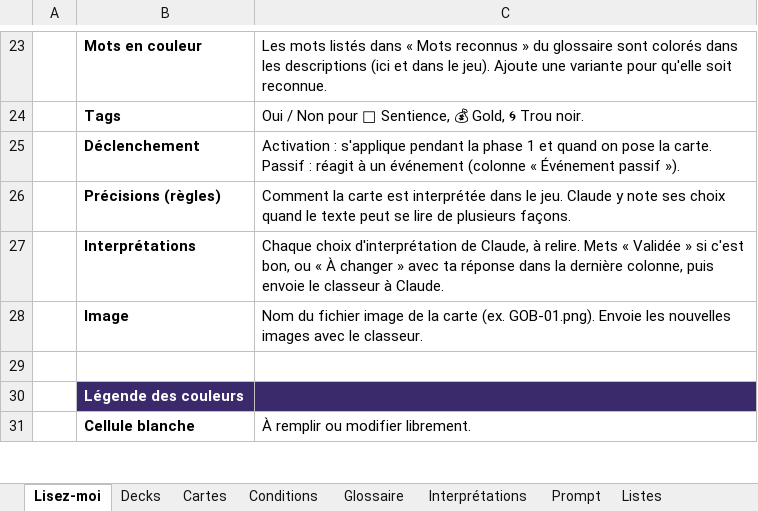
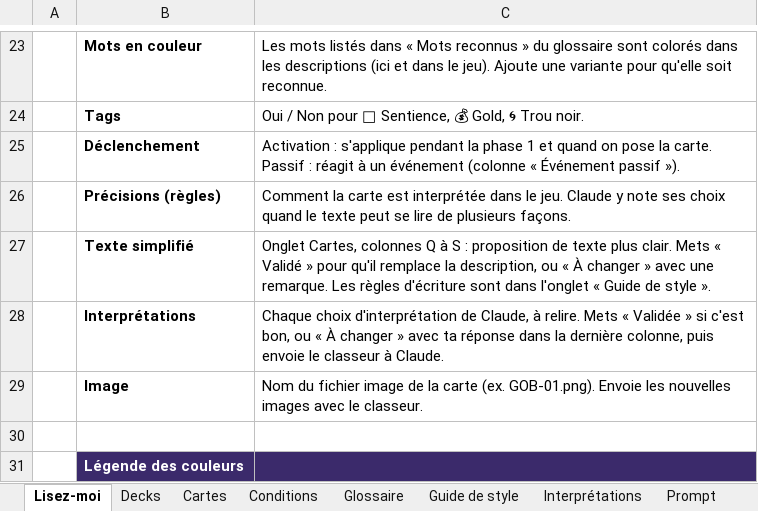
Before and after one commit to Emilezola0/Tokards, an Excel workbook: data/Tokards_cartes.xlsx, sheet Lisez-moi, drawn as a sheet; only a part is shown, gaps mark what is left out; the shorter side is filled out with more unchanged rows; values as stored, in another font and other column widths than the file's, no borders; conditional formats not drawn; the diff names each change by its address in the sheet, - before the commit and + after, or states it on an @@ line.

```diff
--- a/data/Tokards_cartes.xlsx (sheet Lisez-moi)
+++ b/data/Tokards_cartes.xlsx (sheet Lisez-moi)
+sheet tab: Guide de style
+row 27:  | Texte simplifié | Onglet Cartes, colonnes Q à S : proposition de texte plus clair. Mets « Validé » pour qu'il remplace la description, ou « À changer » avec une remarque. Les règles d'écriture sont dans l'onglet « Guide de style ».
```
Also changed, not shown: sheet Interprétations, sheet Cartes, sheet Glossaire, sheet Prompt, 12 other files.
